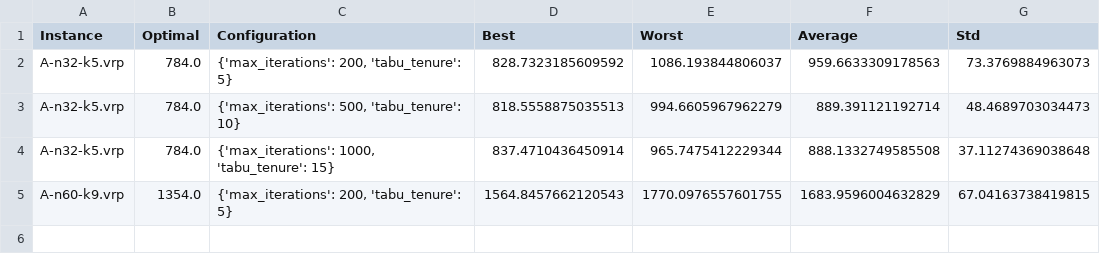
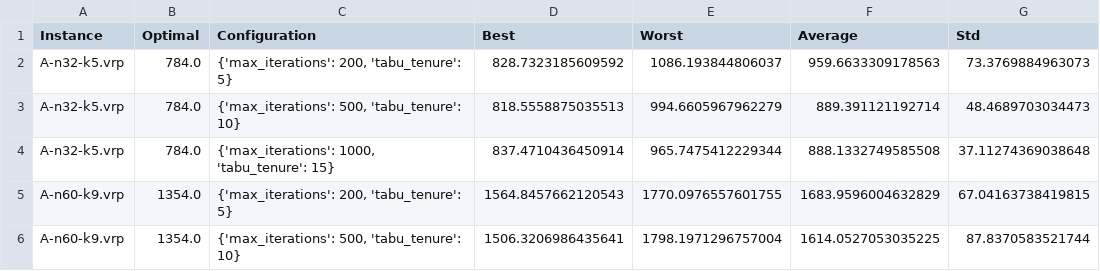
Before and after one commit to QassimAltarhouni/RouteSolver-Pro, a CSV file: results/tabu_tuning_results.csv, drawn as a sheet; the diff names each change by its address in the sheet, - before the commit and + after, or states it on an @@ line.

```diff
--- a/results/tabu_tuning_results.csv
+++ b/results/tabu_tuning_results.csv
+row 6: A-n60-k9.vrp | 1354.0 | {'max_iterations': 500, 'tabu_tenure': 10} | 1506.3206986435641 | 1798.1971296757004 | 1614.0527053035225 | 87.8370583521744
```
Also changed, not shown: 5 other files.
